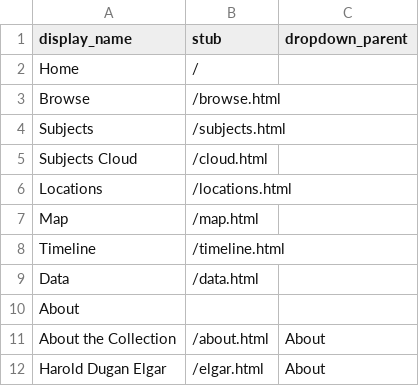
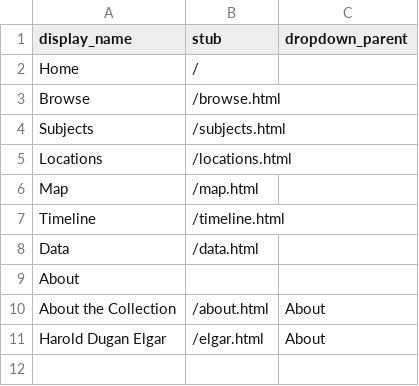
Before and after one commit to ksturge74/dugan-elgar-collection, a CSV file: _data/config-nav.csv, drawn as a sheet; the diff names each change by its address in the sheet, - before the commit and + after, or states it on an @@ line.

Commit message:
Remove 'Subjects Cloud' entry from config-nav.csv

```diff
--- a/_data/config-nav.csv
+++ b/_data/config-nav.csv
-row 5: Subjects Cloud | /cloud.html
```
